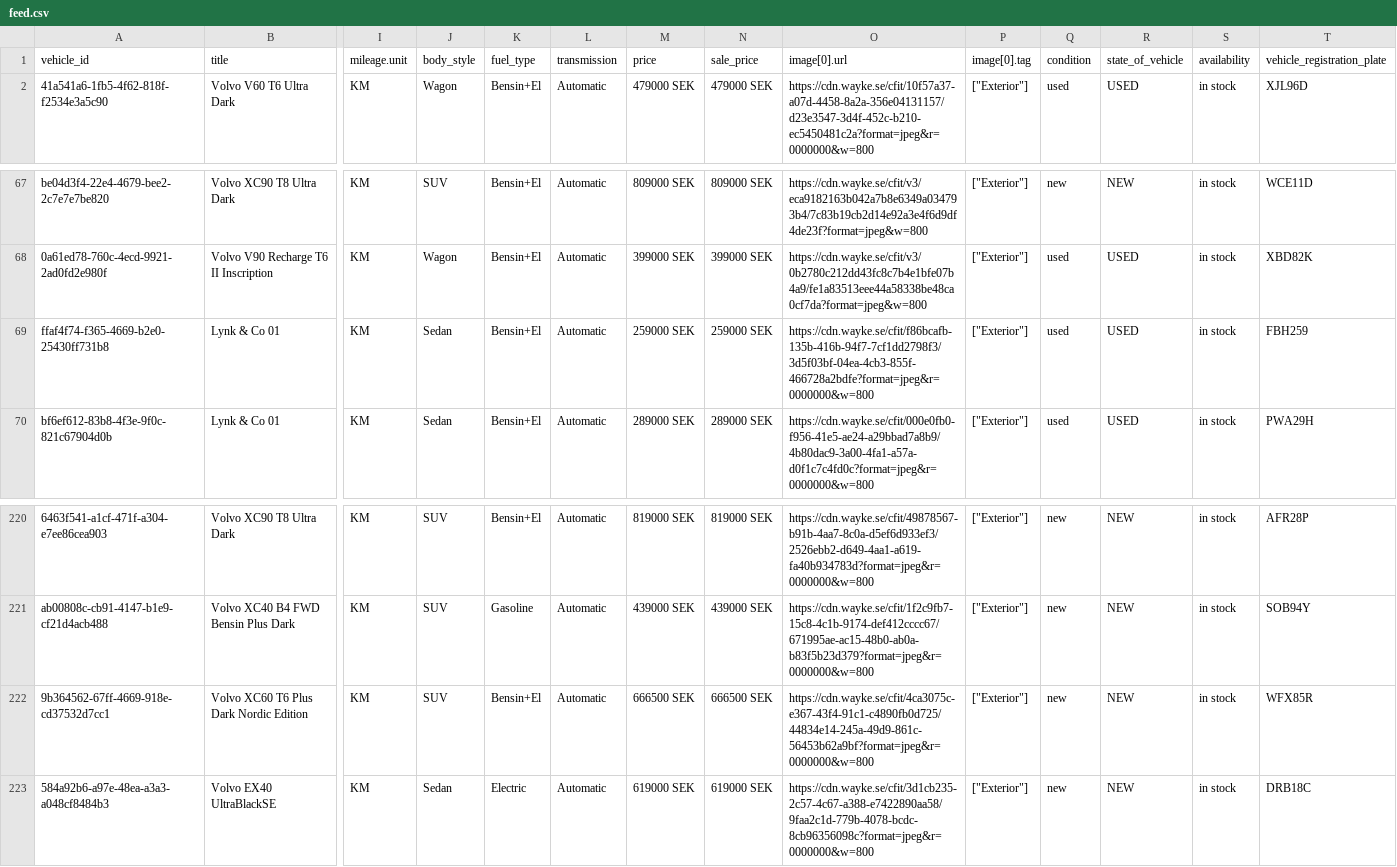
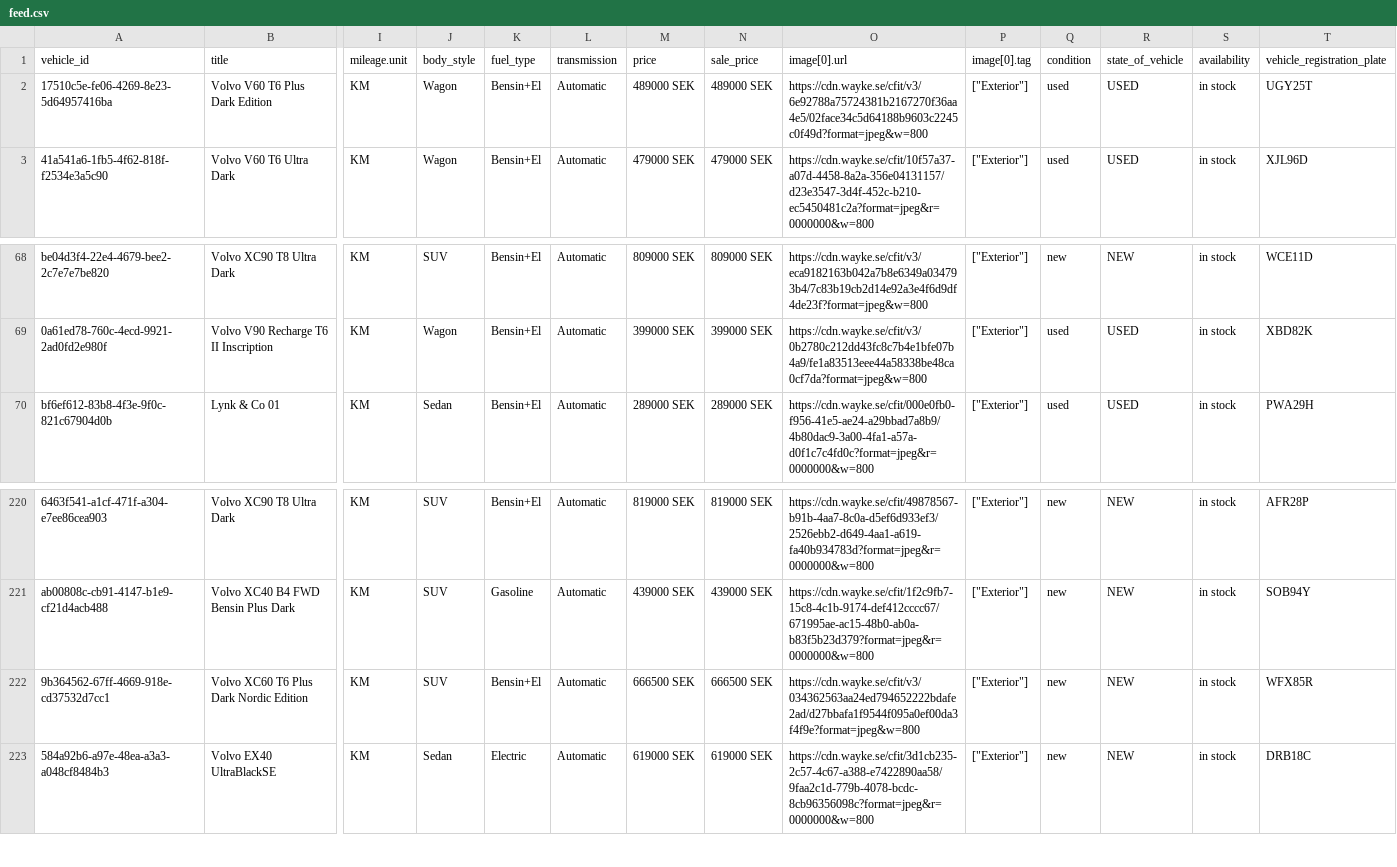
Before and after one commit to Milad-vivamedia/borasbil-facebook-feed, a CSV file: feed.csv, drawn as a sheet; only a part is shown, gaps mark what is left out; removed rows and columns are numbered as before the commit, all else as after; rows hold the shown columns only; the diff names each change by its address in the sheet, - before the commit and + after, or states it on an @@ line.

Commit message:
Update feed 636b492ede17f28a9ce0ffe93aae6695e222b00f

```diff
--- a/feed.csv
+++ b/feed.csv
+row 2: 17510c5e-fe06-4269-8e23-5d64957416ba | Volvo V60 T6 Plus Dark Edition | KM | Wagon | Bensin+El | Automatic | 489000 SEK | 489000 SEK | https://cdn.wayke.se/cfit/v3/6e92788a75724381b2167270f36aa4e5/02face34c5d64188b9603c2245c0f49d?format=jpeg&w=800 | ["Exterior"] | used | USED | in stock | UGY25T
-row 69: ffaf4f74-f365-4669-b2e0-25430ff731b8 | Lynk & Co 01 | KM | Sedan | Bensin+El | Automatic | 259000 SEK | 259000 SEK | https://cdn.wayke.se/cfit/f86bcafb-135b-416b-94f7-7cf1dd2798f3/3d5f03bf-04ea-4cb3-855f-466728a2bdfe?format=jpeg&r=0000000&w=800 | ["Exterior"] | used | USED | in stock | FBH259
-O222 (image[0].url): https://cdn.wayke.se/cfit/4ca3075c-e367-43f4-91c1-c4890fb0d725/44834e14-245a-49d9-861c-56453b62a9bf?format=jpeg&r=0000000&w=800
+O222 (image[0].url): https://cdn.wayke.se/cfit/v3/034362563aa24ed794652222bdafe2ad/d27bbafa1f9544f095a0ef00da3f4f9e?format=jpeg&w=800
```
Also changed, not shown: 2 other files.
